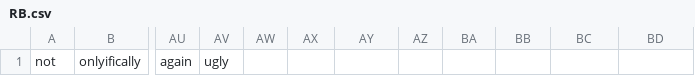
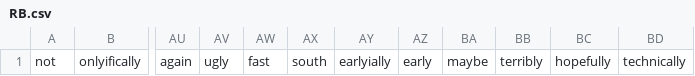
Before and after one commit to flyinglobster69/tony, a CSV file: engcsv/RB.csv, drawn as a sheet; only a part is shown, gaps mark what is left out; the diff names each change by its address in the sheet, - before the commit and + after, or states it on an @@ line.

```diff
--- a/engcsv/RB.csv
+++ b/engcsv/RB.csv
-AW1: (empty)
+AW1: fast
-AX1: (empty)
+AX1: south
-AY1: (empty)
+AY1: earlyially
-AZ1: (empty)
+AZ1: early
-BA1: (empty)
+BA1: maybe
-BB1: (empty)
+BB1: terribly
-BC1: (empty)
+BC1: hopefully
-BD1: (empty)
+BD1: technically
```
Also changed, not shown: engcsv/JJ.csv, engcsv/NN.csv, 19 other files.
